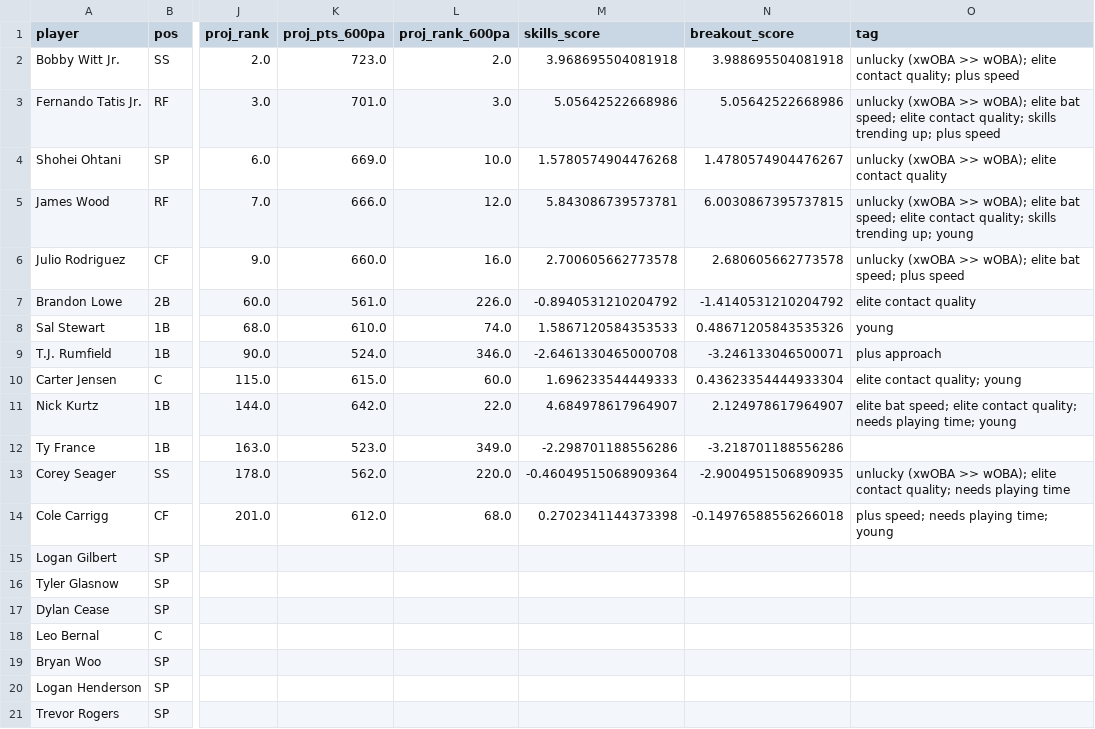
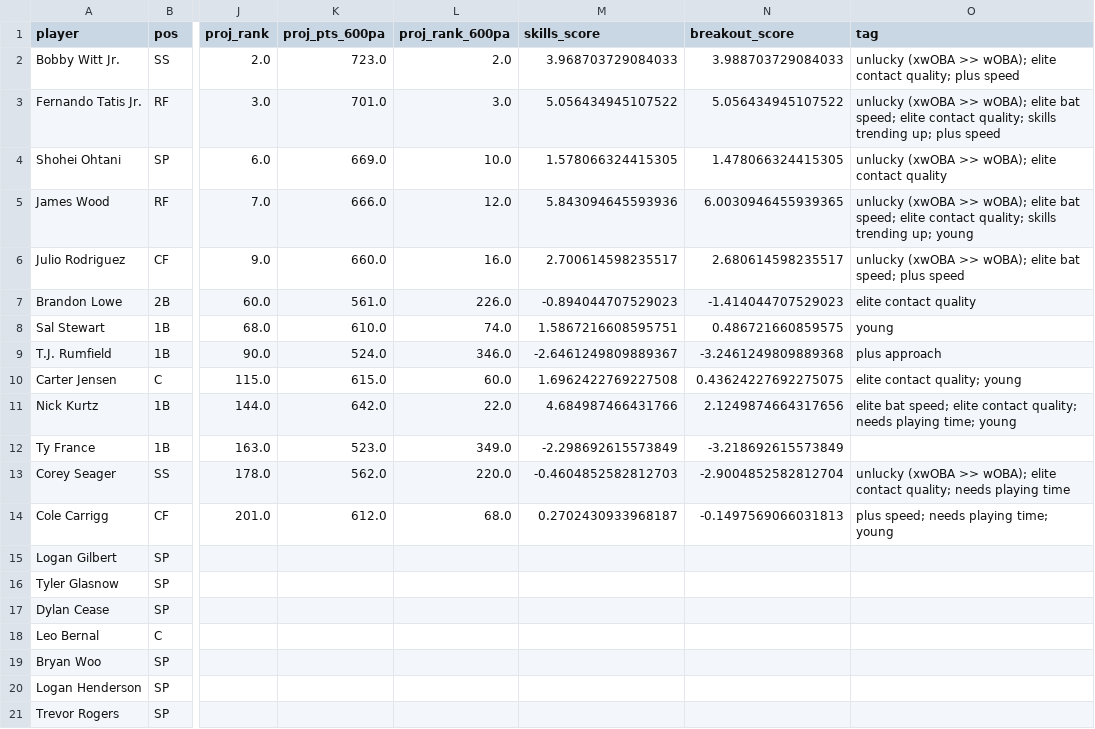
Before and after one commit to Albierrto/philly-special-lab, a CSV file: output/my_roster_keeper_view.csv, drawn as a sheet; only a part is shown, gaps mark what is left out; the diff names each change by its address in the sheet, - before the commit and + after, or states it on an @@ line.

```diff
--- a/output/my_roster_keeper_view.csv
+++ b/output/my_roster_keeper_view.csv
-M2 (skills_score): 3.968695504081918
+M2 (skills_score): 3.968703729084033
-N2 (breakout_score): 3.988695504081918
+N2 (breakout_score): 3.988703729084033
-M3 (skills_score): 5.05642522668986
+M3 (skills_score): 5.056434945107522
-N3 (breakout_score): 5.05642522668986
+N3 (breakout_score): 5.056434945107522
-M4 (skills_score): 1.5780574904476268
+M4 (skills_score): 1.578066324415305
-N4 (breakout_score): 1.4780574904476267
+N4 (breakout_score): 1.478066324415305
-M5 (skills_score): 5.843086739573781
+M5 (skills_score): 5.843094645593936
-N5 (breakout_score): 6.0030867395737815
+N5 (breakout_score): 6.0030946455939365
-M6 (skills_score): 2.700605662773578
+M6 (skills_score): 2.700614598235517
-N6 (breakout_score): 2.680605662773578
+N6 (breakout_score): 2.680614598235517
-M7 (skills_score): -0.8940531210204792
+M7 (skills_score): -0.894044707529023
-N7 (breakout_score): -1.4140531210204792
+N7 (breakout_score): -1.414044707529023
-M8 (skills_score): 1.5867120584353533
+M8 (skills_score): 1.5867216608595751
-N8 (breakout_score): 0.48671205843535326
+N8 (breakout_score): 0.486721660859575
-M9 (skills_score): -2.6461330465000708
+M9 (skills_score): -2.6461249809889367
-N9 (breakout_score): -3.246133046500071
+N9 (breakout_score): -3.2461249809889368
-M10 (skills_score): 1.696233544449333
+M10 (skills_score): 1.6962422769227508
-N10 (breakout_score): 0.43623354444933304
+N10 (breakout_score): 0.43624227692275075
-M11 (skills_score): 4.684978617964907
+M11 (skills_score): 4.684987466431766
-N11 (breakout_score): 2.124978617964907
+N11 (breakout_score): 2.1249874664317656
-M12 (skills_score): -2.298701188556286
+M12 (skills_score): -2.298692615573849
-N12 (breakout_score): -3.218701188556286
+N12 (breakout_score): -3.218692615573849
-M13 (skills_score): -0.46049515068909364
+M13 (skills_score): -0.4604852582812703
-N13 (breakout_score): -2.9004951506890935
+N13 (breakout_score): -2.9004852582812704
-M14 (skills_score): 0.2702341144373398
+M14 (skills_score): 0.2702430933968187
-N14 (breakout_score): -0.14976588556266018
+N14 (breakout_score): -0.1497569066031813
```
Also changed, not shown: output/breakout_candidates_2027.csv, output/v2/keeper_values.csv, 23 other files.
